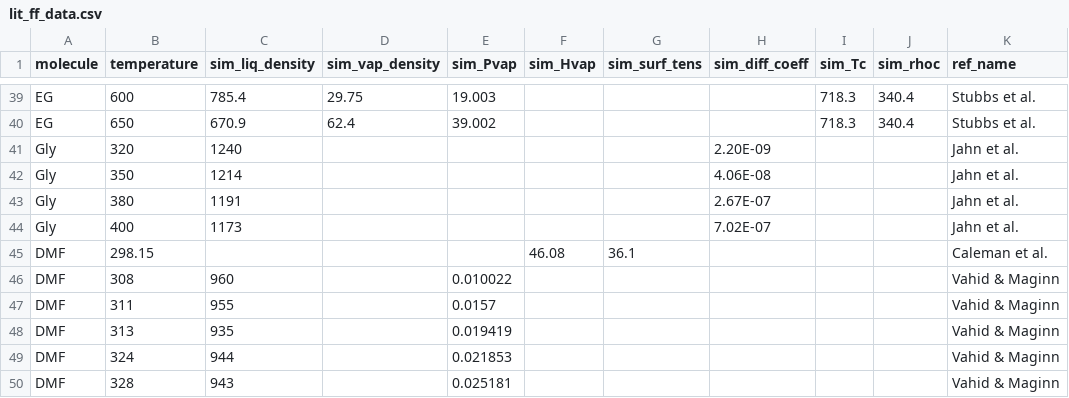
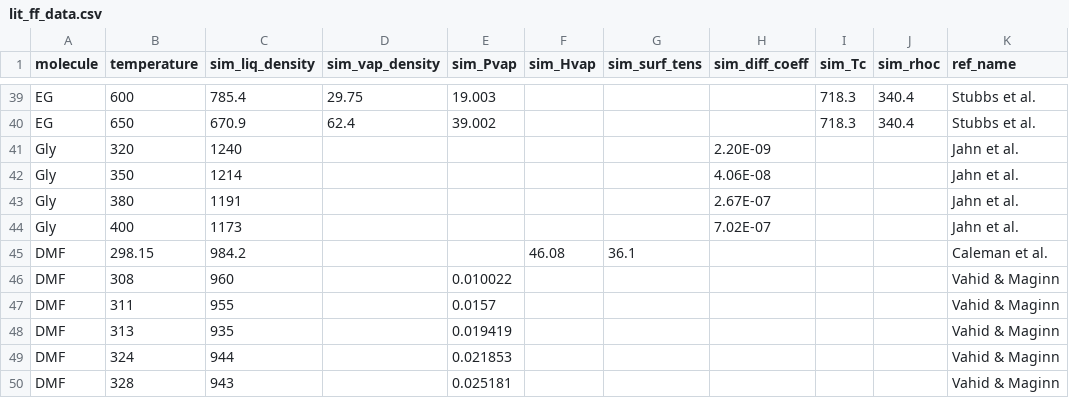
Before and after one commit to MaginnGroup/ES-FFO-Public, a CSV file: Opt_ES/analysis/lit_ff_data.csv, drawn as a sheet; only a part is shown, gaps mark what is left out; the diff names each change by its address in the sheet, - before the commit and + after, or states it on an @@ line.

```diff
--- a/Opt_ES/analysis/lit_ff_data.csv
+++ b/Opt_ES/analysis/lit_ff_data.csv
-C45 (sim_liq_density): (empty)
+C45 (sim_liq_density): 984.2
```
Also changed, not shown: Opt_ES/analysis/comp_err_data.csv, Opt_ES/analysis/lit_error_data.csv, 10 other files.
